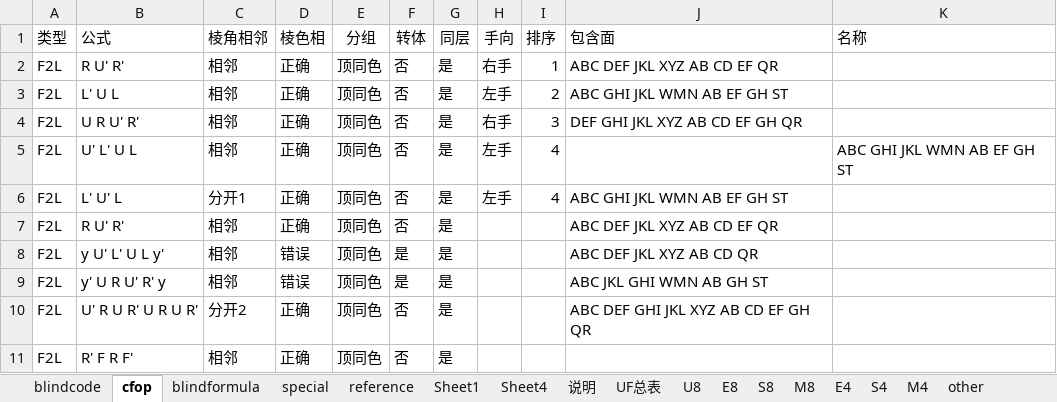
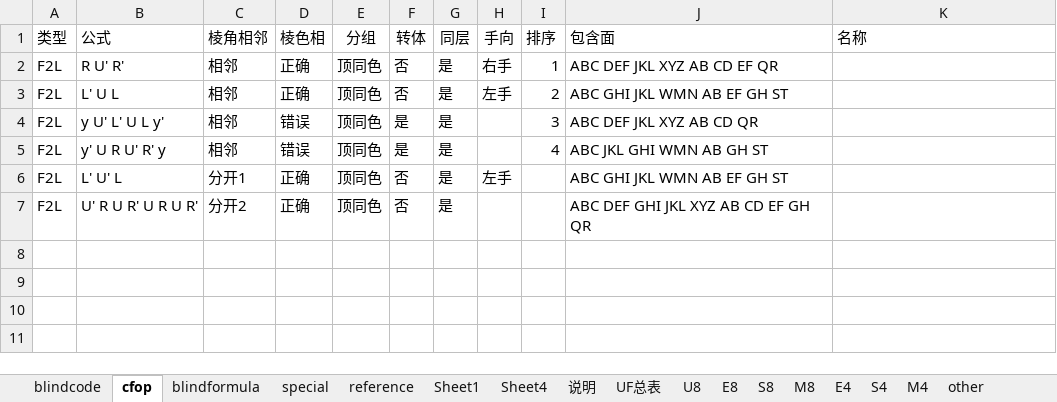
Before and after one commit to loho1968/cubefiber, an Excel workbook: public/cubecode.xlsx, sheet cfop, drawn as a sheet; values as stored, in another font and other column widths than the file's, no borders; removed rows and columns are numbered as before the commit, all else as after; the diff names each change by its address in the sheet, - before the commit and + after, or states it on an @@ line.

```diff
--- a/public/cubecode.xlsx (sheet cfop)
+++ b/public/cubecode.xlsx (sheet cfop)
-row 4: F2L | U R U' R' | 相邻 | 正确 | 顶同色 | 否 | 是 | 右手 | 3 | DEF GHI JKL XYZ AB CD EF GH QR
-row 5: F2L | U' L' U L | 相邻 | 正确 | 顶同色 | 否 | 是 | 左手 | 4 |  | ABC GHI JKL WMN AB EF GH ST
-row 6: F2L | L' U' L | 分开1 | 正确 | 顶同色 | 否 | 是 | 左手 | 4 | ABC GHI JKL WMN AB EF GH ST
-row 7: F2L | R U' R' | 相邻 | 正确 | 顶同色 | 否 | 是 |  |  | ABC DEF JKL XYZ AB CD EF QR
-I4 (排序): (empty)
+I4 (排序): 3
-I5 (排序): (empty)
+I5 (排序): 4
+row 6: F2L | L' U' L | 分开1 | 正确 | 顶同色 | 否 | 是 | 左手 |  | ABC GHI JKL WMN AB EF GH ST
-row 11: F2L | R' F R F' | 相邻 | 正确 | 顶同色 | 否 | 是
```
Also changed, not shown: 2 other files.
